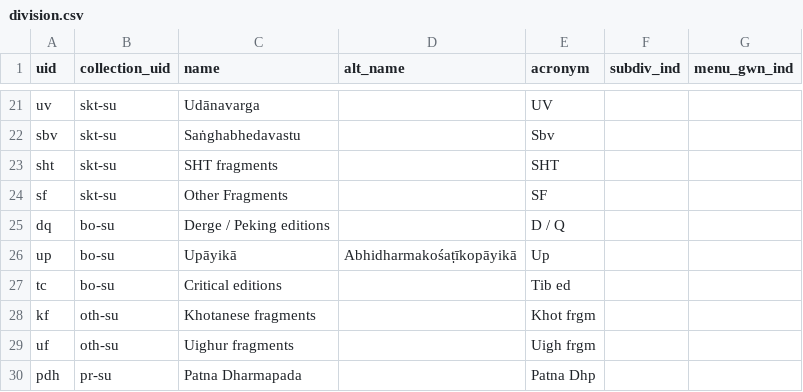
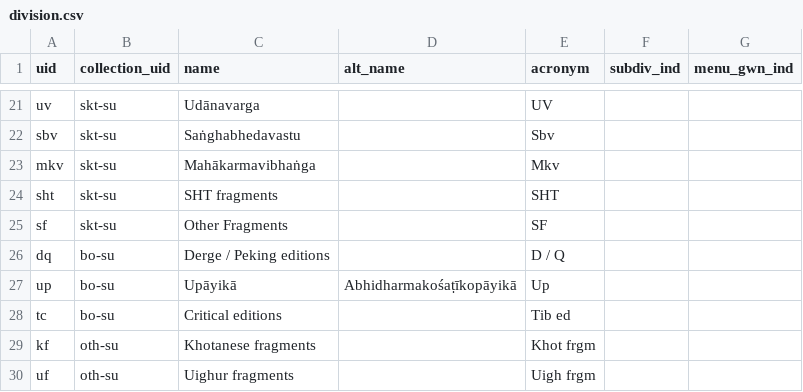
Before and after one commit to suttacentral/legacy-suttacentral-data, a CSV file: table/division.csv, drawn as a sheet; only a part is shown, gaps mark what is left out; the shorter side is filled out with more unchanged rows; the diff names each change by its address in the sheet, - before the commit and + after, or states it on an @@ line.

```diff
--- a/table/division.csv
+++ b/table/division.csv
+row 23: mkv | skt-su | Mahākarmavibhaṅga |  | Mkv
```
Also changed, not shown: table/sutta.csv, 1 other file.
